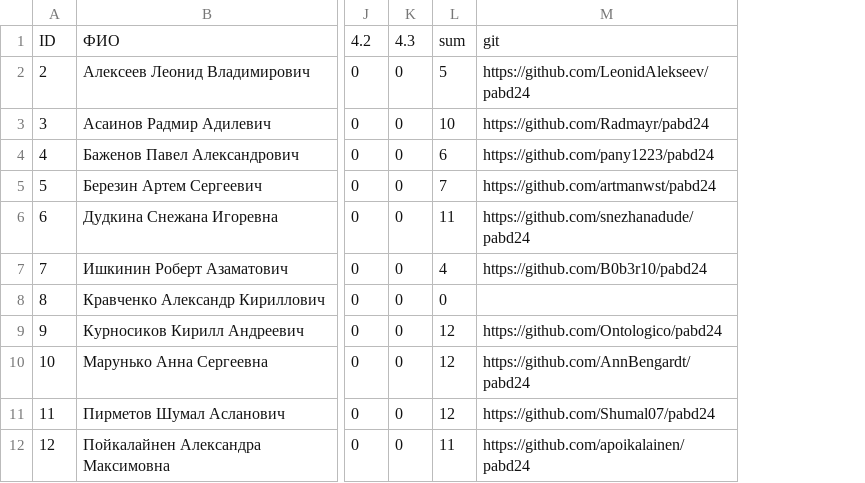
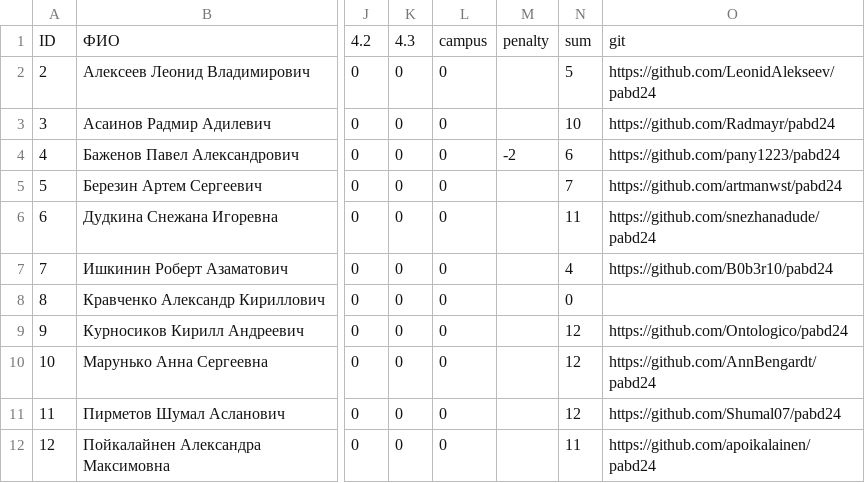
Before and after one commit to labintsev/pabd24, a CSV file: docs/results.csv, drawn as a sheet; only a part is shown, gaps mark what is left out; the diff names each change by its address in the sheet, - before the commit and + after, or states it on an @@ line.

Commit message:
update columns and penalty

```diff
--- a/docs/results.csv
+++ b/docs/results.csv
+column L, rows 1-12: campus | 0 | 0 | 0 | 0 | 0 | 0 | 0 | 0 | 0 | 0 | 0
+column M, rows 1-4: penalty |  |  | -2
```
